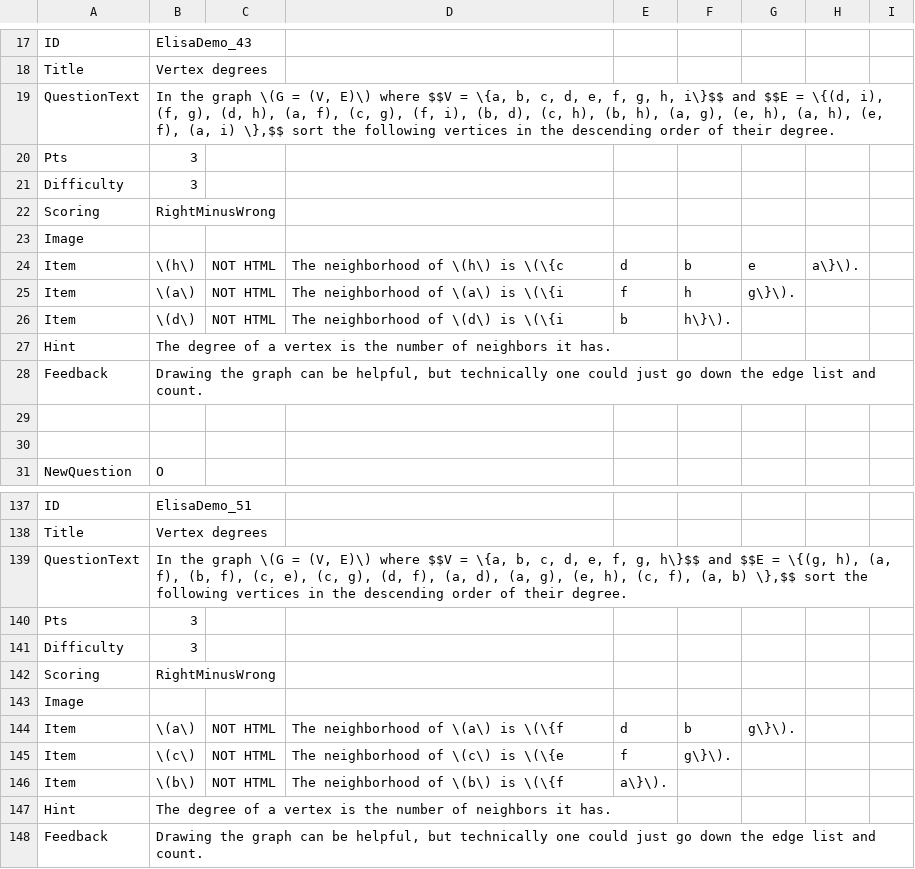
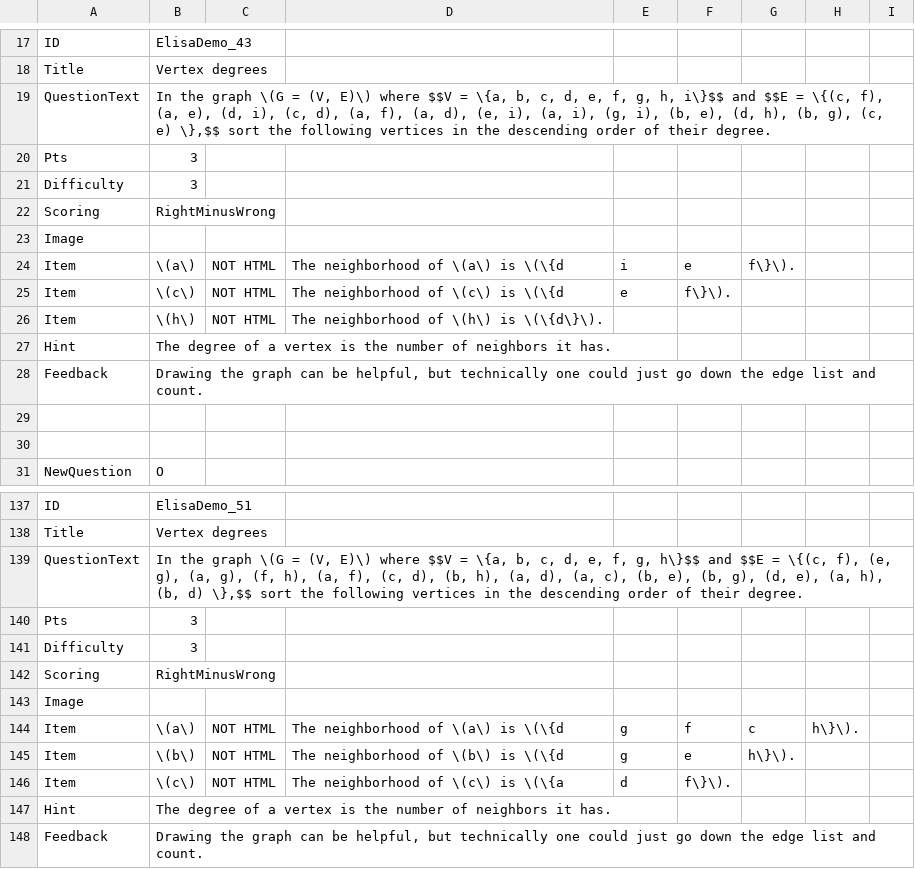
Before and after one commit to SCS-Technology-and-Innovation/Quiz, a CSV file: question6.csv, drawn as a sheet; only a part is shown, gaps mark what is left out; the diff covers the shown part only.

```diff
--- a/question6.csv
+++ b/question6.csv
@@ -18,3 +18,3 @@ ID,ElisaDemo_43,,,
 Title,Vertex degrees,,,
-QuestionText,"In the graph \(G = (V, E)\) where $$V = \{a, b, c, d, e, f, g, h, i\}$$ and $$E = \{(d, i), (f, g), (d, h), (a, f), (c, g), (f, i), (b, d), (c, h), (b, h), (a, g), (e, h), (a, h), (e, f), (a, i) \},$$ sort the following vertices in the descending order of their degree.",,,
+QuestionText,"In the graph \(G = (V, E)\) where $$V = \{a, b, c, d, e, f, g, h, i\}$$ and $$E = \{(c, f), (a, e), (d, i), (c, d), (a, f), (a, d), (e, i), (a, i), (g, i), (b, e), (d, h), (b, g), (c, e) \},$$ sort the following vertices in the descending order of their degree.",,,
 Pts,3,,,
@@ -23,5 +23,5 @@ Scoring,RightMinusWrong,,,
 Image,,,,
-Item,\(h\),NOT HTML,The neighborhood of \(h\) is \(\{c, d, b, e, a\}\).,
-Item,\(a\),NOT HTML,The neighborhood of \(a\) is \(\{i, f, h, g\}\).,
-Item,\(d\),NOT HTML,The neighborhood of \(d\) is \(\{i, b, h\}\).,
+Item,\(a\),NOT HTML,The neighborhood of \(a\) is \(\{d, i, e, f\}\).,
+Item,\(c\),NOT HTML,The neighborhood of \(c\) is \(\{d, e, f\}\).,
+Item,\(h\),NOT HTML,The neighborhood of \(h\) is \(\{d\}\).,
 Hint,The degree of a vertex is the number of neighbors it has.,,,
@@ -138,3 +138,3 @@ ID,ElisaDemo_51,,,
 Title,Vertex degrees,,,
-QuestionText,"In the graph \(G = (V, E)\) where $$V = \{a, b, c, d, e, f, g, h\}$$ and $$E = \{(g, h), (a, f), (b, f), (c, e), (c, g), (d, f), (a, d), (a, g), (e, h), (c, f), (a, b) \},$$ sort the following vertices in the descending order of their degree.",,,
+QuestionText,"In the graph \(G = (V, E)\) where $$V = \{a, b, c, d, e, f, g, h\}$$ and $$E = \{(c, f), (e, g), (a, g), (f, h), (a, f), (c, d), (b, h), (a, d), (a, c), (b, e), (b, g), (d, e), (a, h), (b, d) \},$$ sort the following vertices in the descending order of their degree.",,,
 Pts,3,,,
@@ -143,5 +143,5 @@ Scoring,RightMinusWrong,,,
 Image,,,,
-Item,\(a\),NOT HTML,The neighborhood of \(a\) is \(\{f, d, b, g\}\).,
-Item,\(c\),NOT HTML,The neighborhood of \(c\) is \(\{e, f, g\}\).,
-Item,\(b\),NOT HTML,The neighborhood of \(b\) is \(\{f, a\}\).,
+Item,\(a\),NOT HTML,The neighborhood of \(a\) is \(\{d, g, f, c, h\}\).,
+Item,\(b\),NOT HTML,The neighborhood of \(b\) is \(\{d, g, e, h\}\).,
+Item,\(c\),NOT HTML,The neighborhood of \(c\) is \(\{a, d, f\}\).,
 Hint,The degree of a vertex is the number of neighbors it has.,,,
```
Also changed, not shown: 2 added rows, 2 removed rows and 96 edited cells elsewhere in this file, question1.csv, question2.csv, 4 other files.
